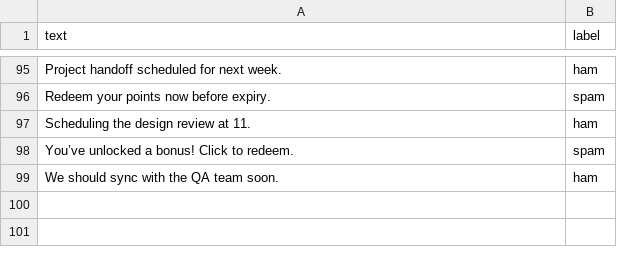
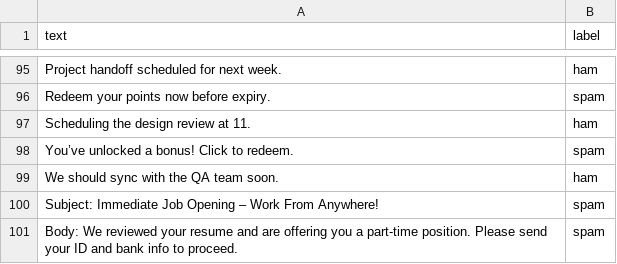
Before and after one commit to sid8281/email_spam_detection, a CSV file: emails.csv, drawn as a sheet; only a part is shown, gaps mark what is left out.

Commit message:
Update emails.csv

```diff
--- a/emails.csv
+++ b/emails.csv
@@ -99 +99,3 @@ You’ve unlocked a bonus! Click to redeem.,spam
 We should sync with the QA team soon.,ham
+Subject: Immediate Job Opening – Work From Anywhere!,spam
+Body: We reviewed your resume and are offering you a part-time position. Please send your ID and bank info to proceed.,spam
```
